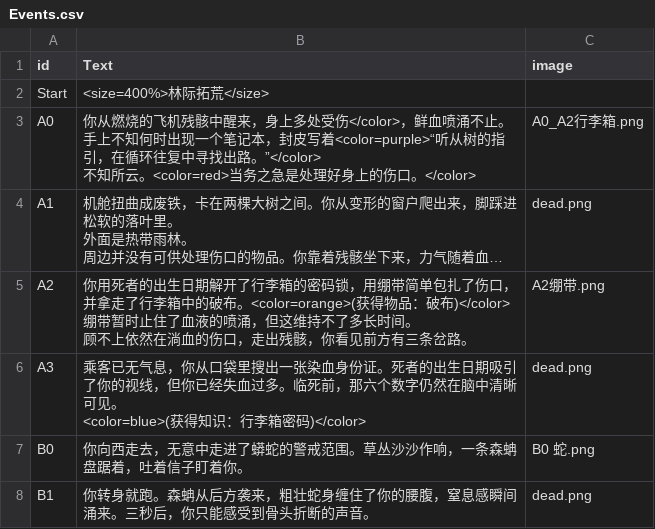
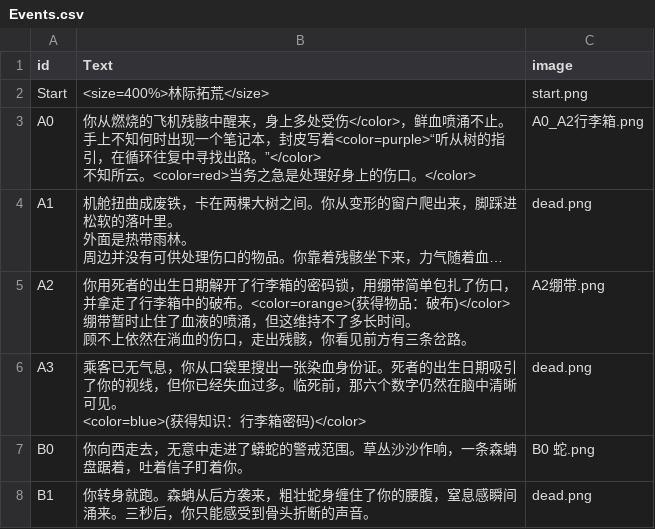
Before and after one commit to xia-xiaxia/TencentGamejam-2026, a CSV file: Assets/Scripts/GameData/StorySource/Events.csv, drawn as a sheet; only a part is shown; long unchanged cells end in ….

```diff
--- a/Assets/Scripts/GameData/StorySource/Events.csv
+++ b/Assets/Scripts/GameData/StorySource/Events.csv
@@ -1,3 +1,3 @@
 id,Text,image
-Start,<size=400%>林际拓荒</size>,
+Start,<size=400%>林际拓荒</size>,start.png,
 A0,"你从燃烧的飞机残骸中醒来，身上多处受伤</color>，鲜血喷涌不止。
```
Also changed, not shown: 15 other files.
